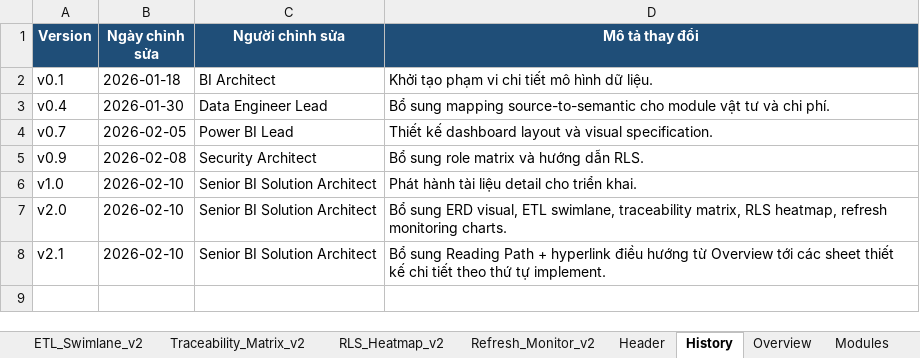
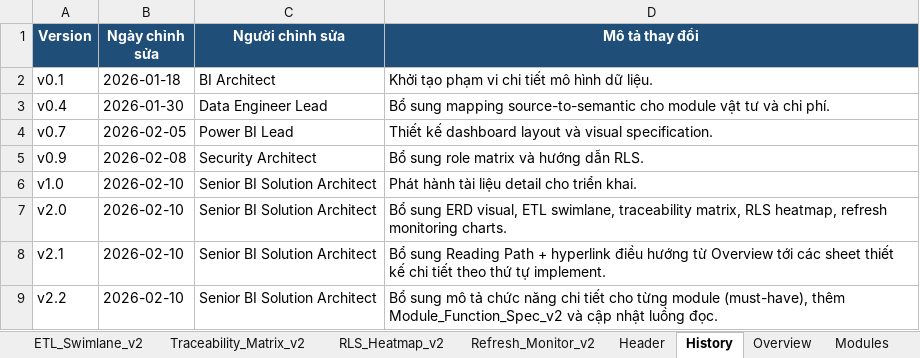
Before and after one commit to nguyenpr9/test1, an Excel workbook: Detail Design v2.xlsx, sheet History, drawn as a sheet; values as stored, in another font and other column widths than the file's, no borders; the diff names each change by its address in the sheet, - before the commit and + after, or states it on an @@ line.

```diff
--- a/Detail Design v2.xlsx (sheet History)
+++ b/Detail Design v2.xlsx (sheet History)
+row 9: v2.2 | 2026-02-10 | Senior BI Solution Architect | Bổ sung mô tả chức năng chi tiết cho từng module (must-have), thêm Module_Function_Spec_v2 và cập nhật luồng đọc.
```
Also changed, not shown: sheet Overview, sheet 01_Reading_Path_v2, sheet Modules, sheet 00_ReadMe_Visual, sheet Header, other sheet tabs, 1 other file.
